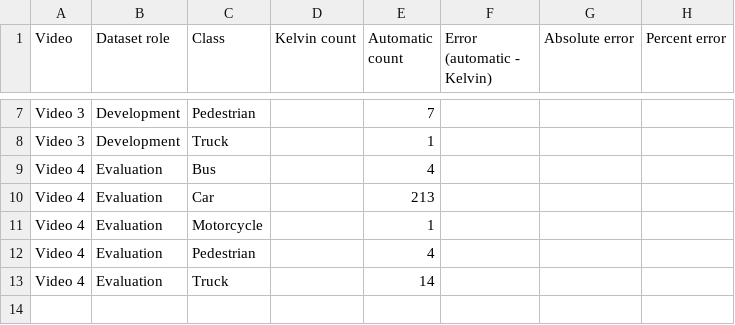
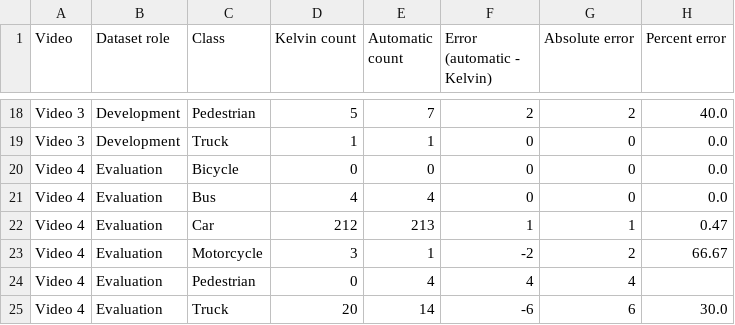
Before and after one commit to KReddy36/FlowSense, a CSV file: easy_results/comparison_by_video_class.csv, drawn as a sheet; only a part is shown, gaps mark what is left out; addresses are those after the commit; the diff covers the shown part only; the diff names each change by its address in the sheet, - before the commit and + after, or states it on an @@ line.

```diff
--- a/easy_results/comparison_by_video_class.csv
+++ b/easy_results/comparison_by_video_class.csv
-D18 (Kelvin count): (empty)
+D18 (Kelvin count): 5
-F18 (Error (automatic - Kelvin)): (empty)
+F18 (Error (automatic - Kelvin)): 2
-G18 (Absolute error): (empty)
+G18 (Absolute error): 2
-H18 (Percent error): (empty)
+H18 (Percent error): 40.0
-D19 (Kelvin count): (empty)
+D19 (Kelvin count): 1
-F19 (Error (automatic - Kelvin)): (empty)
+F19 (Error (automatic - Kelvin)): 0
-G19 (Absolute error): (empty)
+G19 (Absolute error): 0
-H19 (Percent error): (empty)
+H19 (Percent error): 0.0
+row 20: Video 4 | Evaluation | Bicycle | 0 | 0 | 0 | 0 | 0.0
-D21 (Kelvin count): (empty)
+D21 (Kelvin count): 4
-F21 (Error (automatic - Kelvin)): (empty)
+F21 (Error (automatic - Kelvin)): 0
-G21 (Absolute error): (empty)
+G21 (Absolute error): 0
-H21 (Percent error): (empty)
+H21 (Percent error): 0.0
-D22 (Kelvin count): (empty)
+D22 (Kelvin count): 212
-F22 (Error (automatic - Kelvin)): (empty)
+F22 (Error (automatic - Kelvin)): 1
-G22 (Absolute error): (empty)
+G22 (Absolute error): 1
-H22 (Percent error): (empty)
+H22 (Percent error): 0.47
-D23 (Kelvin count): (empty)
+D23 (Kelvin count): 3
-F23 (Error (automatic - Kelvin)): (empty)
+F23 (Error (automatic - Kelvin)): -2
-G23 (Absolute error): (empty)
+G23 (Absolute error): 2
-H23 (Percent error): (empty)
+H23 (Percent error): 66.67
-D24 (Kelvin count): (empty)
+D24 (Kelvin count): 0
-F24 (Error (automatic - Kelvin)): (empty)
+F24 (Error (automatic - Kelvin)): 4
-G24 (Absolute error): (empty)
+G24 (Absolute error): 4
-D25 (Kelvin count): (empty)
+D25 (Kelvin count): 20
-F25 (Error (automatic - Kelvin)): (empty)
+F25 (Error (automatic - Kelvin)): -6
-G25 (Absolute error): (empty)
+G25 (Absolute error): 6
-H25 (Percent error): (empty)
+H25 (Percent error): 30.0
```
Also changed, not shown: 11 added rows and 21 edited cells elsewhere in this file, easy_results/READ_ME_FIRST.csv, easy_results/automatic_counts_detailed.csv, 10 other files.
